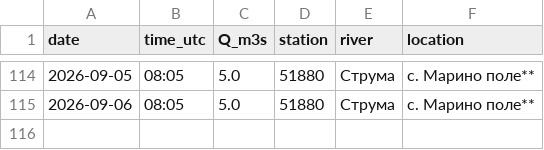
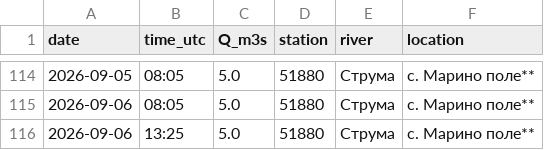
Before and after one commit to tsirogk/struma-monitor, a CSV file: data/struma_flow.csv, drawn as a sheet; only a part is shown, gaps mark what is left out; the diff names each change by its address in the sheet, - before the commit and + after, or states it on an @@ line.

```diff
--- a/data/struma_flow.csv
+++ b/data/struma_flow.csv
+row 116: 2026-09-06 | 13:25 | 5.0 | 51880 | Струма | с. Марино поле**
```
Also changed, not shown: 1 other file.
